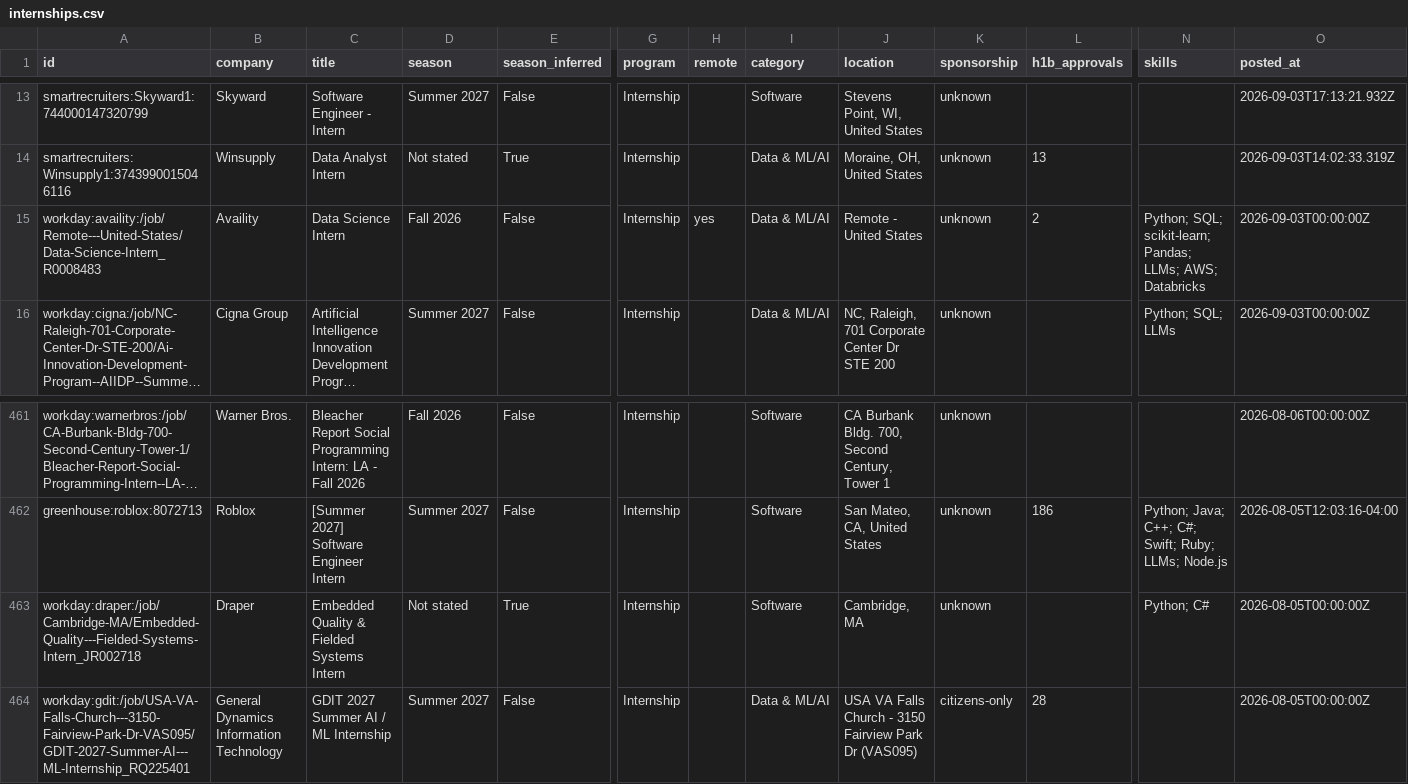
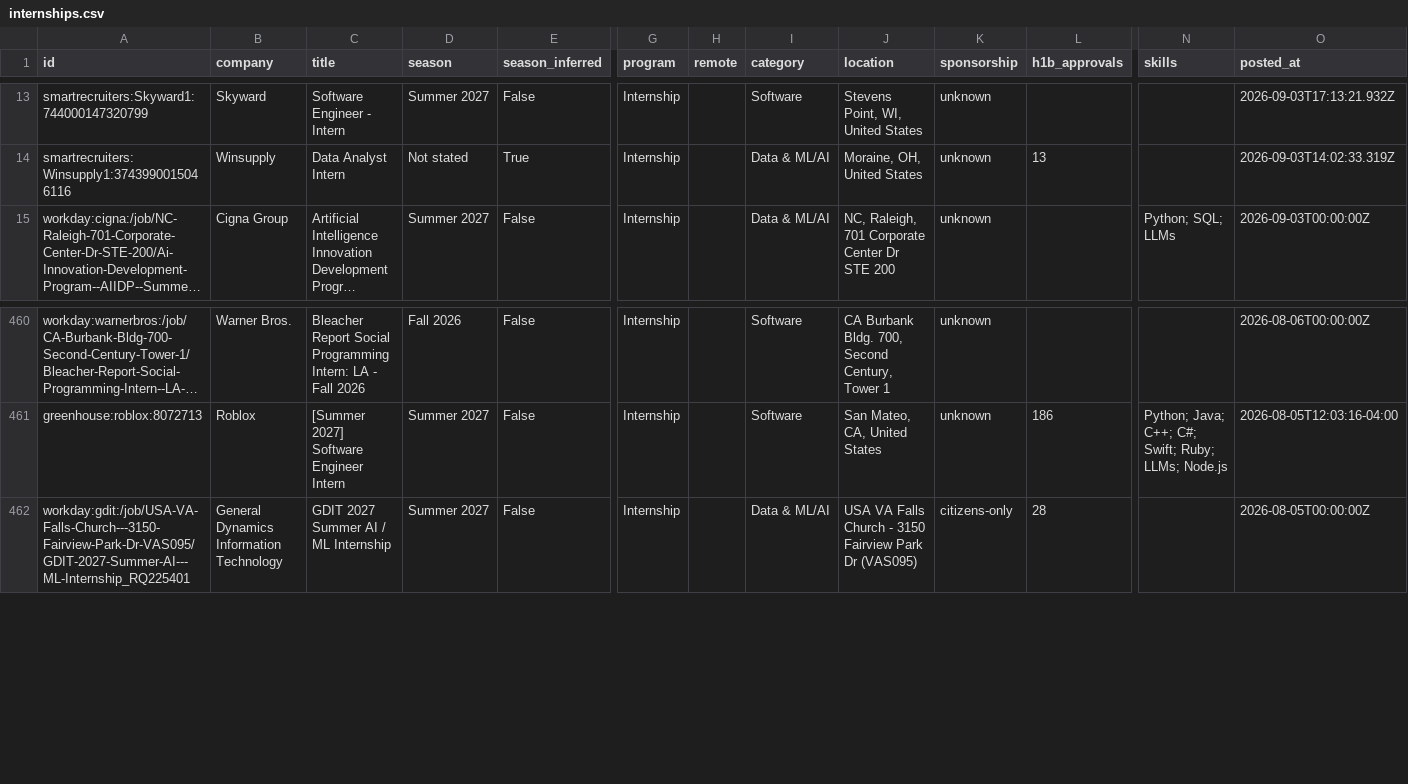
Before and after one commit to zshah101/Automated-List-Of-Summer-2027-and-Fall-2026-Tech-Internships, a CSV file: data/internships.csv, drawn as a sheet; only a part is shown, gaps mark what is left out; long unchanged cells end in …; rows hold the shown columns only; the diff names each change by its address in the sheet, - before the commit and + after, or states it on an @@ line.

```diff
--- a/data/internships.csv
+++ b/data/internships.csv
-row 15: workday:availity:/job/Remote---United-States/Data-Science-Intern_R0008483 | Availity | Data Science Intern | Fall 2026 | False | Internship | yes | Data & ML/AI | Remote - United States | unknown | 2 | Python; SQL; scikit-learn; Pandas; LLMs; AWS; Databricks | 2026-09-03T00:00:00Z
-row 463: workday:draper:/job/Cambridge-MA/Embedded-Quality---Fielded-Systems-Intern_JR002718 | Draper | Embedded Quality & Fielded Systems Intern | Not stated | True | Internship |  | Software | Cambridge, MA | unknown |  | Python; C# | 2026-08-05T00:00:00Z
```
Also changed, not shown: docs/internships.csv, 12 other files.
